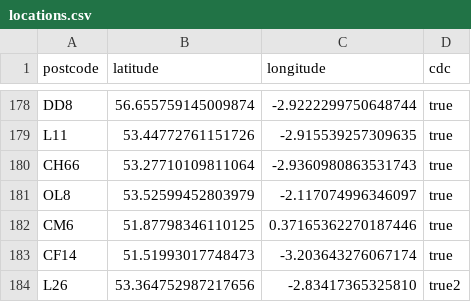
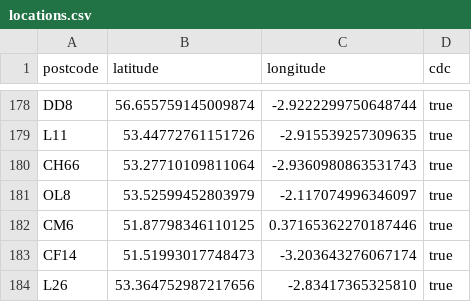
Before and after one commit to lucyjanetetlow/cdcssg.github.io, a CSV file: _data/locations.csv, drawn as a sheet; only a part is shown, gaps mark what is left out.

Commit message:
fix csv file

```diff
--- a/_data/locations.csv
+++ b/_data/locations.csv
@@ -183,2 +183,2 @@ CM6,51.87798346110125,0.37165362270187446,true
 CF14,51.51993017748473,-3.203643276067174,true
-L26,53.364752987217656,-2.83417365325810,true2
+L26,53.364752987217656,-2.83417365325810,true
```
